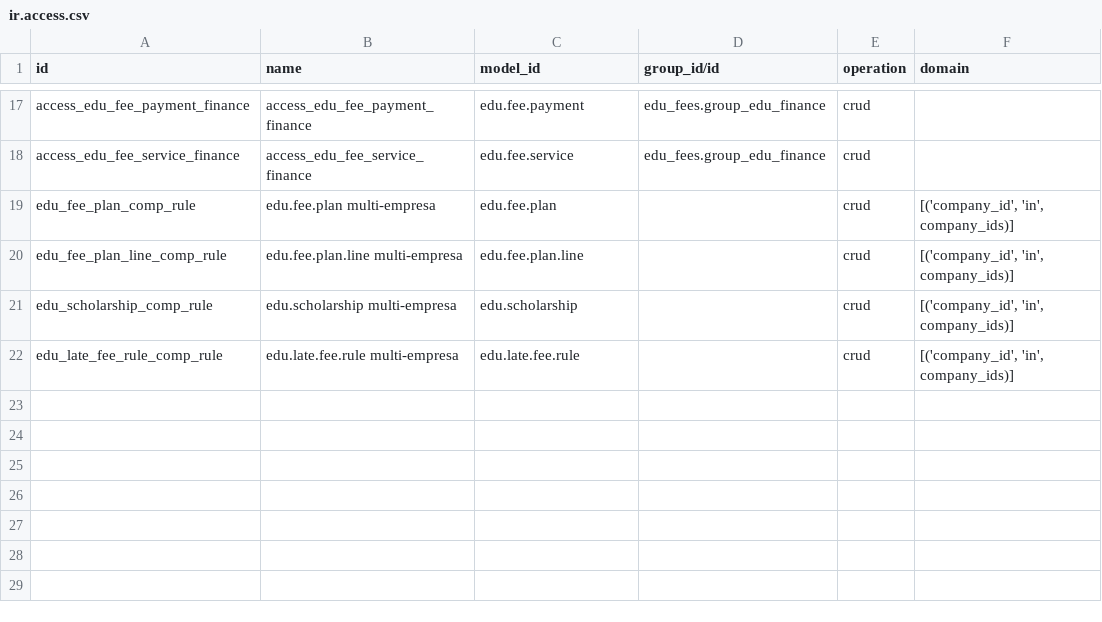
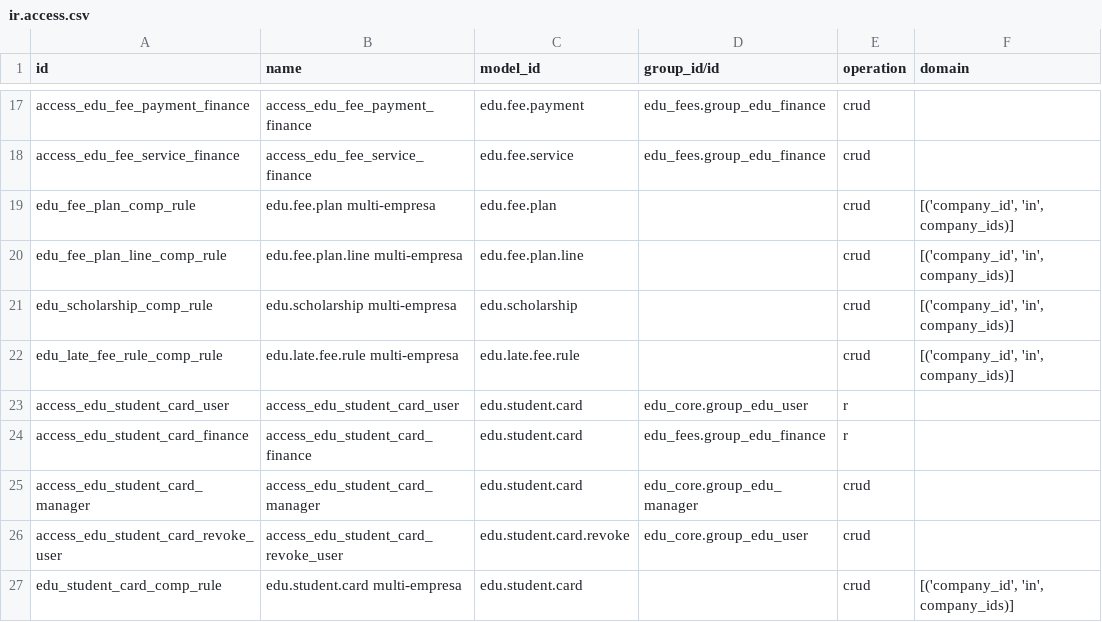
Before and after one commit to znattechnology/kututa-erp, a CSV file: custom_addons/edu_fees/security/ir.access.csv, drawn as a sheet; only a part is shown, gaps mark what is left out; the diff names each change by its address in the sheet, - before the commit and + after, or states it on an @@ line.

```diff
--- a/custom_addons/edu_fees/security/ir.access.csv
+++ b/custom_addons/edu_fees/security/ir.access.csv
+row 23: access_edu_student_card_user | access_edu_student_card_user | edu.student.card | edu_core.group_edu_user | r
+row 24: access_edu_student_card_finance | access_edu_student_card_finance | edu.student.card | edu_fees.group_edu_finance | r
+row 25: access_edu_student_card_manager | access_edu_student_card_manager | edu.student.card | edu_core.group_edu_manager | crud
+row 26: access_edu_student_card_revoke_user | access_edu_student_card_revoke_user | edu.student.card.revoke | edu_core.group_edu_user | crud
+row 27: edu_student_card_comp_rule | edu.student.card multi-empresa | edu.student.card |  | crud | [('company_id', 'in', company_ids)]
```
Also changed, not shown: 9 other files.
